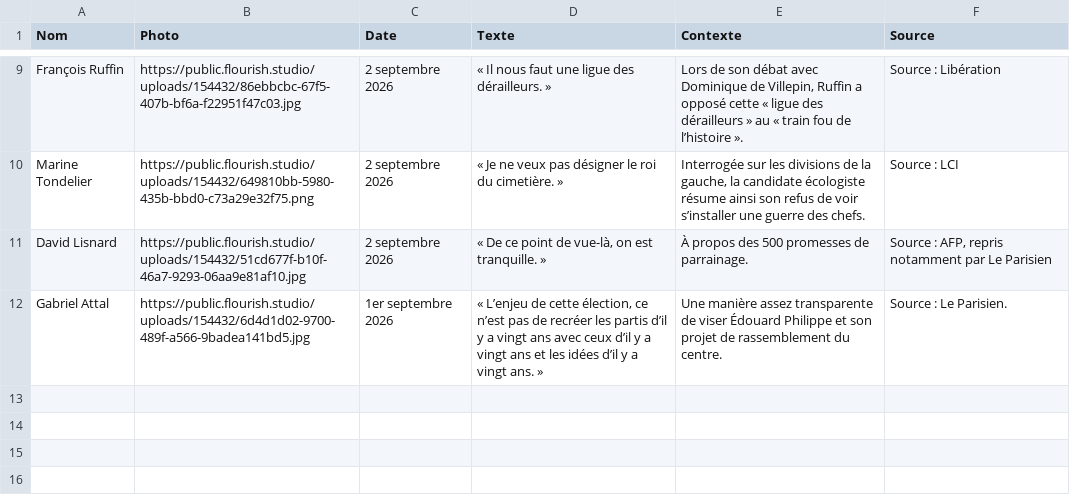
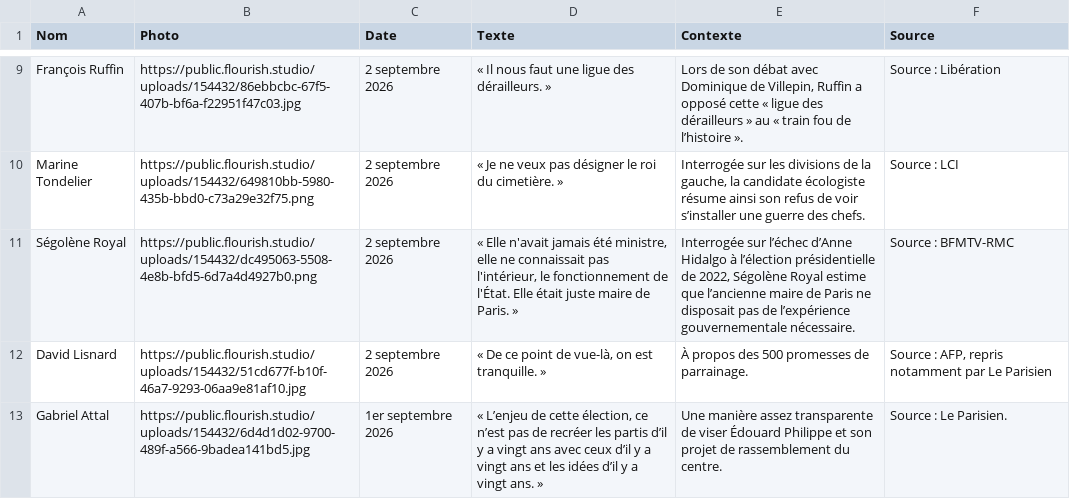
Before and after one commit to YoannParis/Visactu-data, a CSV file: citations-presidentielle-2027.csv, drawn as a sheet; only a part is shown, gaps mark what is left out.

Commit message:
Ajoute Ségolène Royal et trie les citations par date

```diff
--- a/citations-presidentielle-2027.csv
+++ b/citations-presidentielle-2027.csv
@@ -10,2 +10,3 @@ François Ruffin,https://public.flourish.studio/uploads/154432/86ebbcbc-67f5-407
 Marine Tondelier,https://public.flourish.studio/uploads/154432/649810bb-5980-435b-bbd0-c73a29e32f75.png,2 septembre 2026,"« Je ne veux pas désigner le roi du cimetière. »","Interrogée sur les divisions de la gauche, la candidate écologiste résume ainsi son refus de voir s’installer une guerre des chefs.","Source : LCI"
+Ségolène Royal,https://public.flourish.studio/uploads/154432/dc495063-5508-4e8b-bfd5-6d7a4d4927b0.png,2 septembre 2026,"« Elle n'avait jamais été ministre, elle ne connaissait pas l'intérieur, le fonctionnement de l'État. Elle était juste maire de Paris. »","Interrogée sur l’échec d’Anne Hidalgo à l’élection présidentielle de 2022, Ségolène Royal estime que l’ancienne maire de Paris ne disposait pas de l’expérience gouvernementale nécessaire.","Source : BFMTV-RMC"
 David Lisnard,https://public.flourish.studio/uploads/154432/51cd677f-b10f-46a7-9293-06aa9e81af10.jpg,2 septembre 2026,"« De ce point de vue-là, on est tranquille. »","À propos des 500 promesses de parrainage.","Source : AFP, repris notamment par Le Parisien"
```
